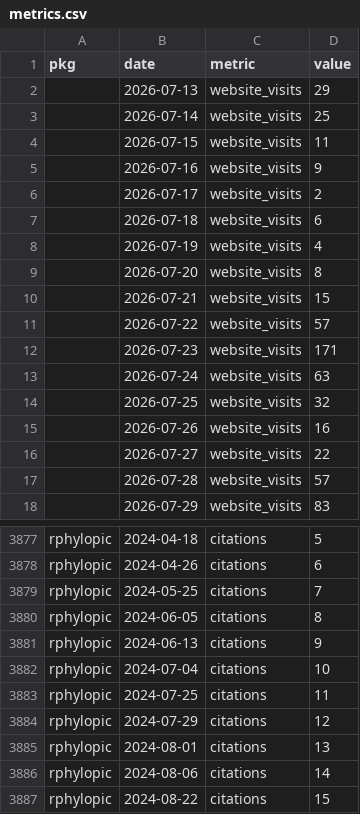
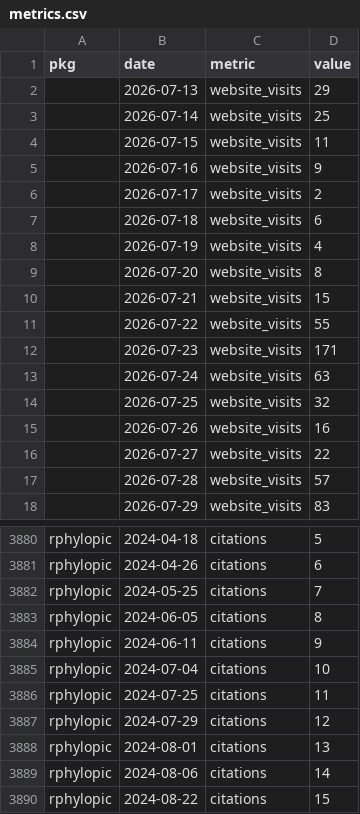
Before and after one commit to palaeoverse/palaeoverse.dashboard, a CSV file: data/metrics.csv, drawn as a sheet; only a part is shown, gaps mark what is left out; the diff covers the shown part only.

```diff
--- a/data/metrics.csv
+++ b/data/metrics.csv
@@ -10,3 +10,3 @@
 "",2026-07-21,"website_visits",15
-"",2026-07-22,"website_visits",57
+"",2026-07-22,"website_visits",55
 "",2026-07-23,"website_visits",171
@@ -3880,3 +3883,3 @@
 "rphylopic",2024-06-05,"citations",8
-"rphylopic",2024-06-13,"citations",9
+"rphylopic",2024-06-11,"citations",9
 "rphylopic",2024-07-04,"citations",10
```
Also changed, not shown: 5 added rows and 9 edited cells elsewhere in this file, 3 other files.
